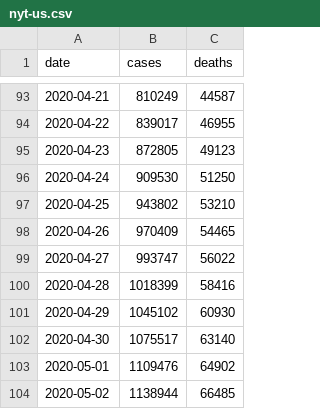
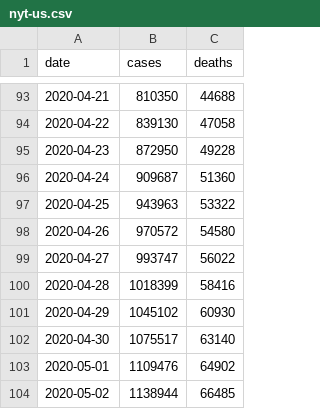
Before and after one commit to alecmacmillen/covid-research, a CSV file: data/raw/cases-deaths/nyt/nyt-us.csv, drawn as a sheet; only a part is shown, gaps mark what is left out; the diff covers the shown part only.

```diff
--- a/data/raw/cases-deaths/nyt/nyt-us.csv
+++ b/data/raw/cases-deaths/nyt/nyt-us.csv
@@ -93,7 +93,7 @@
-2020-04-21,810249,44587
-2020-04-22,839017,46955
-2020-04-23,872805,49123
-2020-04-24,909530,51250
-2020-04-25,943802,53210
-2020-04-26,970409,54465
+2020-04-21,810350,44688
+2020-04-22,839130,47058
+2020-04-23,872950,49228
+2020-04-24,909687,51360
+2020-04-25,943963,53322
+2020-04-26,970572,54580
 2020-04-27,993747,56022
```
Also changed, not shown: 14 added rows and 80 edited cells elsewhere in this file, 16 other files.
